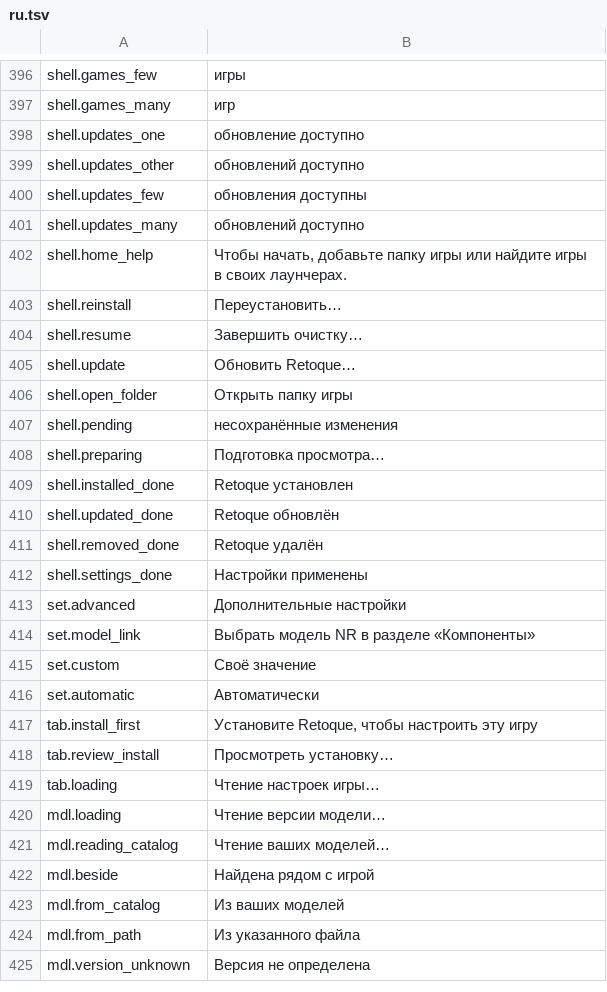
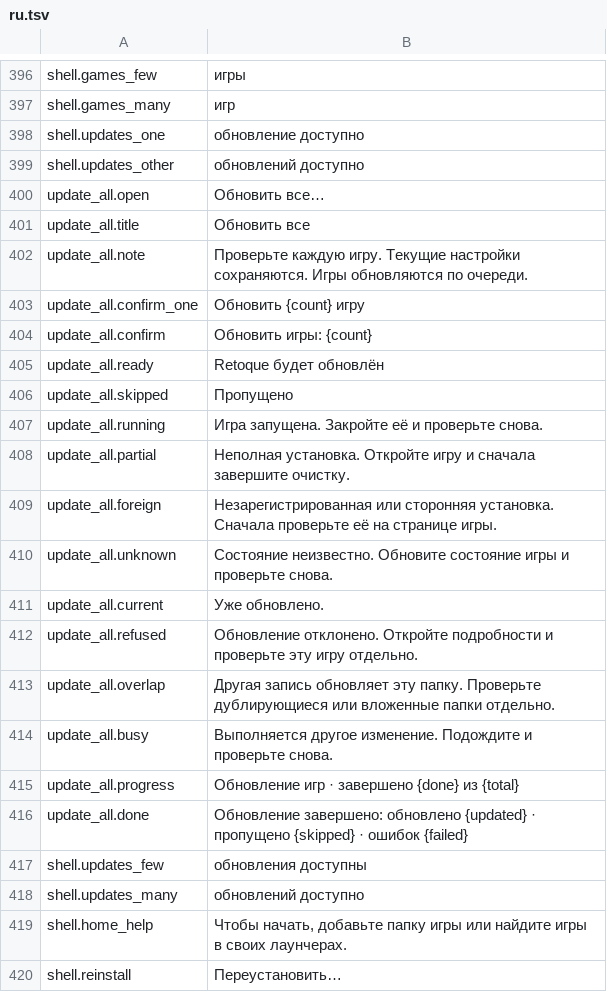
Before and after one commit to gabrielmaialva33/retoque, a TSV file: tools/app/crates/retoque-app/src/i18n/ru.tsv, drawn as a sheet; only a part is shown, gaps mark what is left out; the shorter side is filled out with more unchanged rows.

```diff
--- a/tools/app/crates/retoque-app/src/i18n/ru.tsv
+++ b/tools/app/crates/retoque-app/src/i18n/ru.tsv
@@ -399,2 +399,19 @@ shell.updates_one	обновление доступно
 shell.updates_other	обновлений доступно
+update_all.open	Обновить все…
+update_all.title	Обновить все
+update_all.note	Проверьте каждую игру. Текущие настройки сохраняются. Игры обновляются по очереди.
+update_all.confirm_one	Обновить {count} игру
+update_all.confirm	Обновить игры: {count}
+update_all.ready	Retoque будет обновлён
+update_all.skipped	Пропущено
+update_all.running	Игра запущена. Закройте её и проверьте снова.
+update_all.partial	Неполная установка. Откройте игру и сначала завершите очистку.
+update_all.foreign	Незарегистрированная или сторонняя установка. Сначала проверьте её на странице игры.
+update_all.unknown	Состояние неизвестно. Обновите состояние игры и проверьте снова.
+update_all.current	Уже обновлено.
+update_all.refused	Обновление отклонено. Откройте подробности и проверьте эту игру отдельно.
+update_all.overlap	Другая запись обновляет эту папку. Проверьте дублирующиеся или вложенные папки отдельно.
+update_all.busy	Выполняется другое изменение. Подождите и проверьте снова.
+update_all.progress	Обновление игр · завершено {done} из {total}
+update_all.done	Обновление завершено: обновлено {updated} · пропущено {skipped} · ошибок {failed}
 shell.updates_few	обновления доступны
```
Also changed, not shown: tools/app/crates/retoque-app/src/i18n/de.tsv, tools/app/crates/retoque-app/src/i18n/es.tsv, 16 other files.
